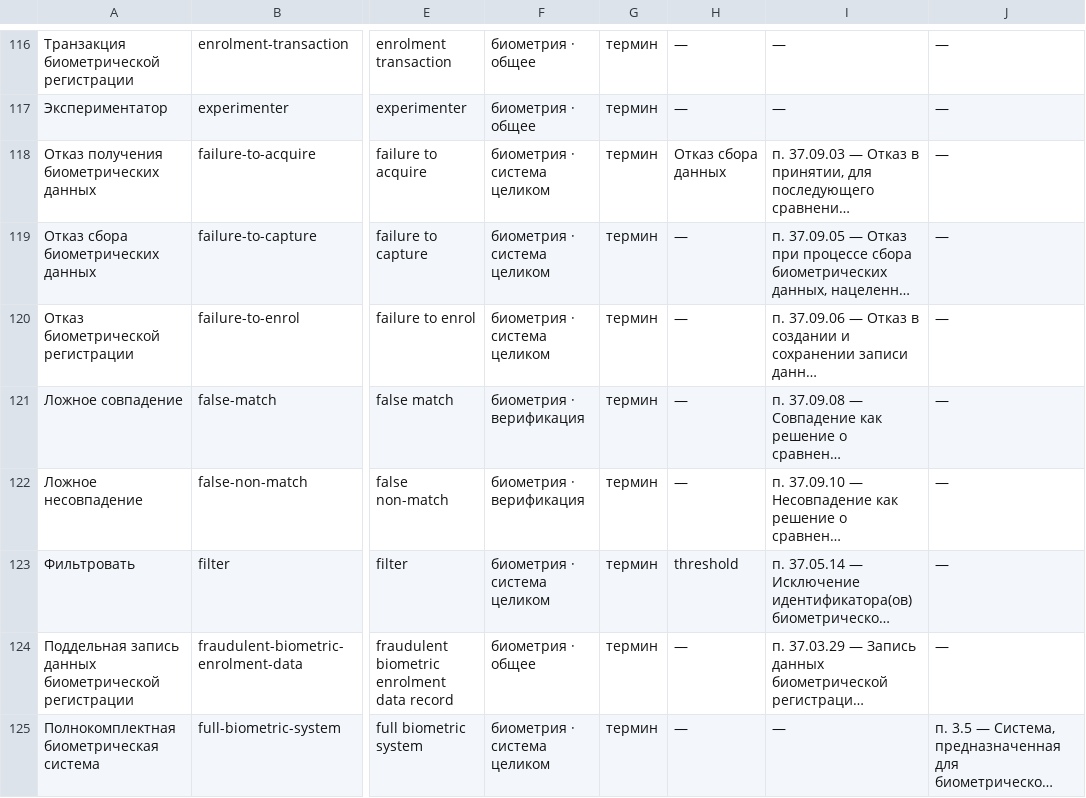
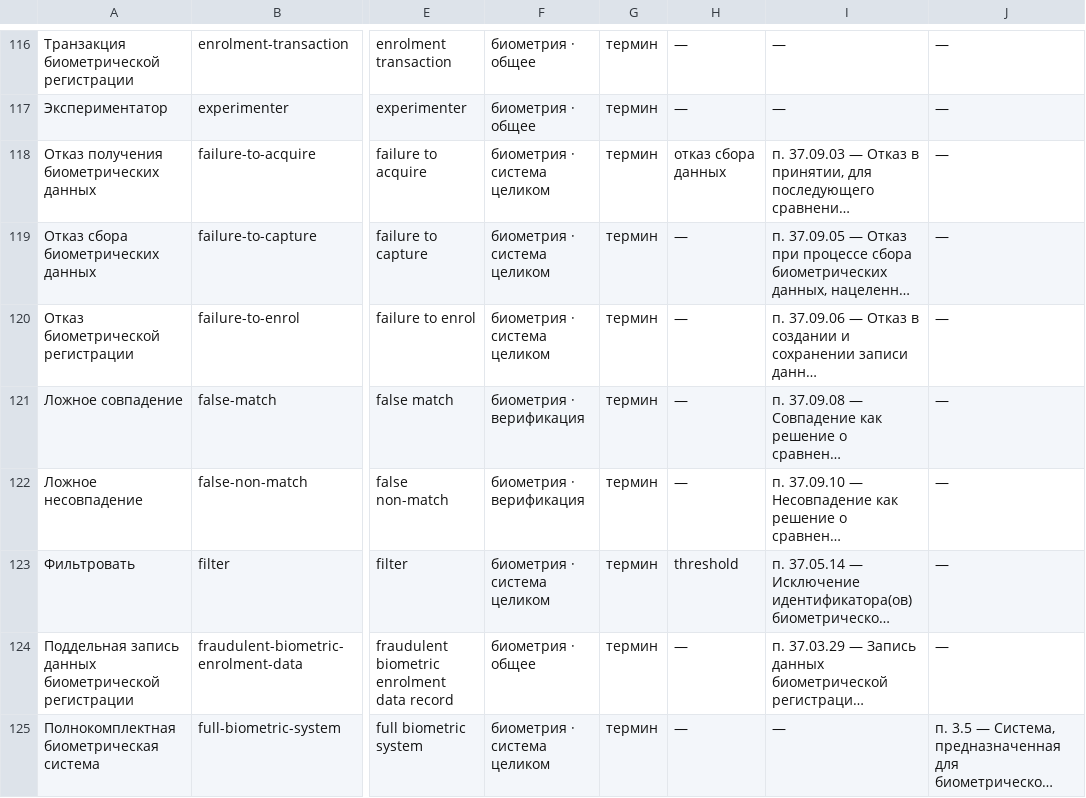
Before and after one commit to psshamshin/Biometric-Terms-Registry, a CSV file: data/out/registry.csv, drawn as a sheet; only a part is shown, gaps mark what is left out; long unchanged cells end in …; the diff names each change by its address in the sheet, - before the commit and + after, or states it on an @@ line.

```diff
--- a/data/out/registry.csv
+++ b/data/out/registry.csv
-H118: Отказ сбора данных
+H118: отказ сбора данных
```
Also changed, not shown: 4 other files.
